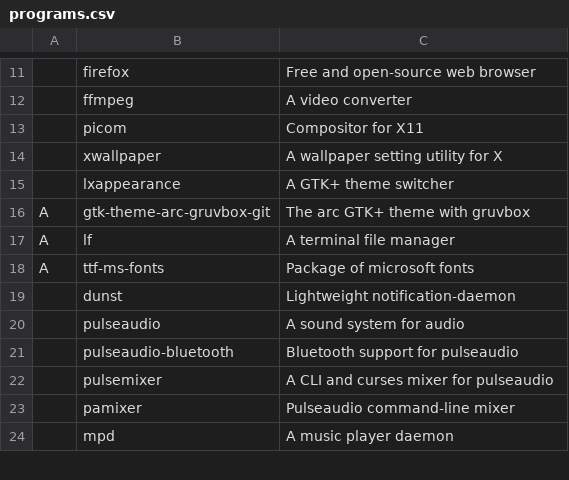
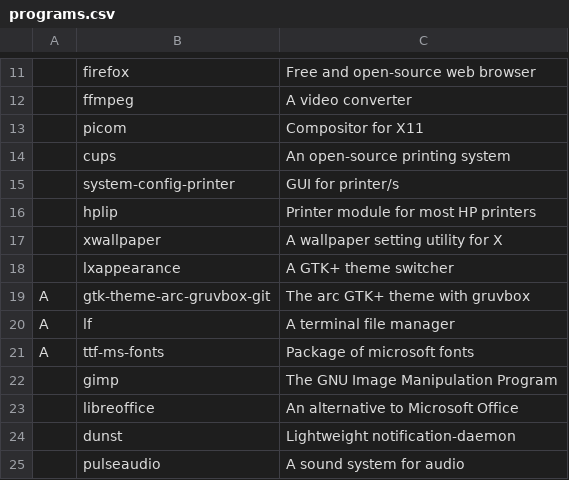
Before and after one commit to x1nigo/ix, a CSV file: programs.csv, drawn as a sheet; only a part is shown, gaps mark what is left out; the shorter side is filled out with more unchanged rows; the diff names each change by its address in the sheet, - before the commit and + after, or states it on an @@ line.

Commit message:
Update programs.csv

```diff
--- a/programs.csv
+++ b/programs.csv
+row 14:  | cups | An open-source printing system
+row 15:  | system-config-printer | GUI for printer/s
+row 16:  | hplip | Printer module for most HP printers
+row 22:  | gimp | The GNU Image Manipulation Program
+row 23:  | libreoffice | An alternative to Microsoft Office
```
